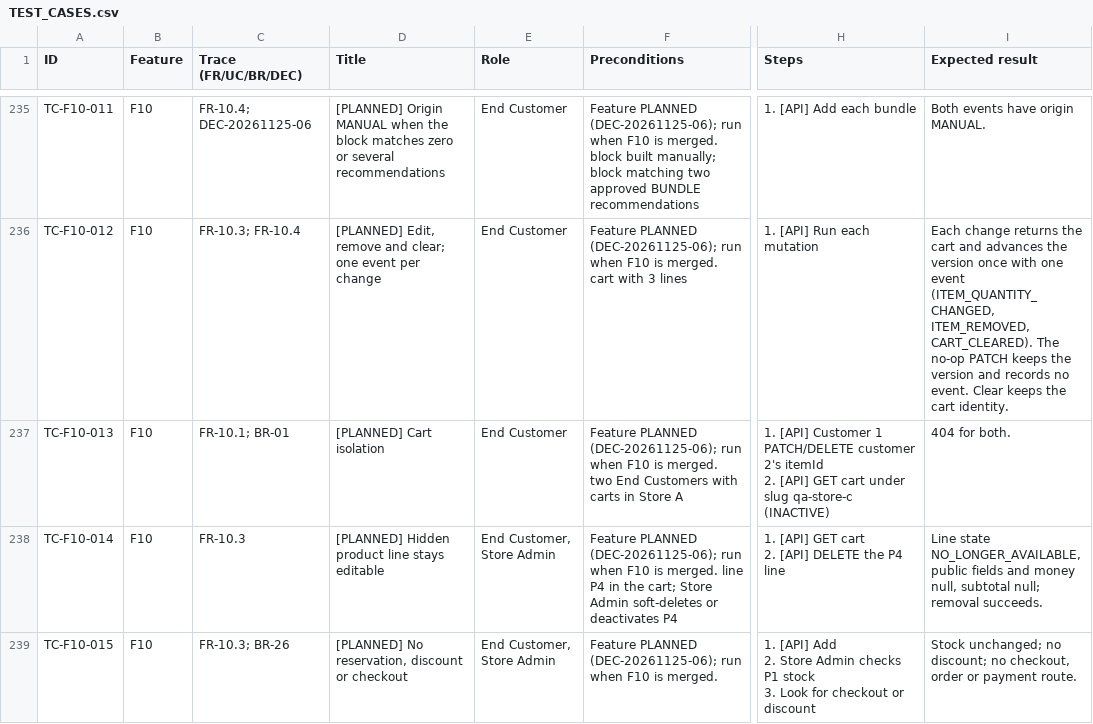
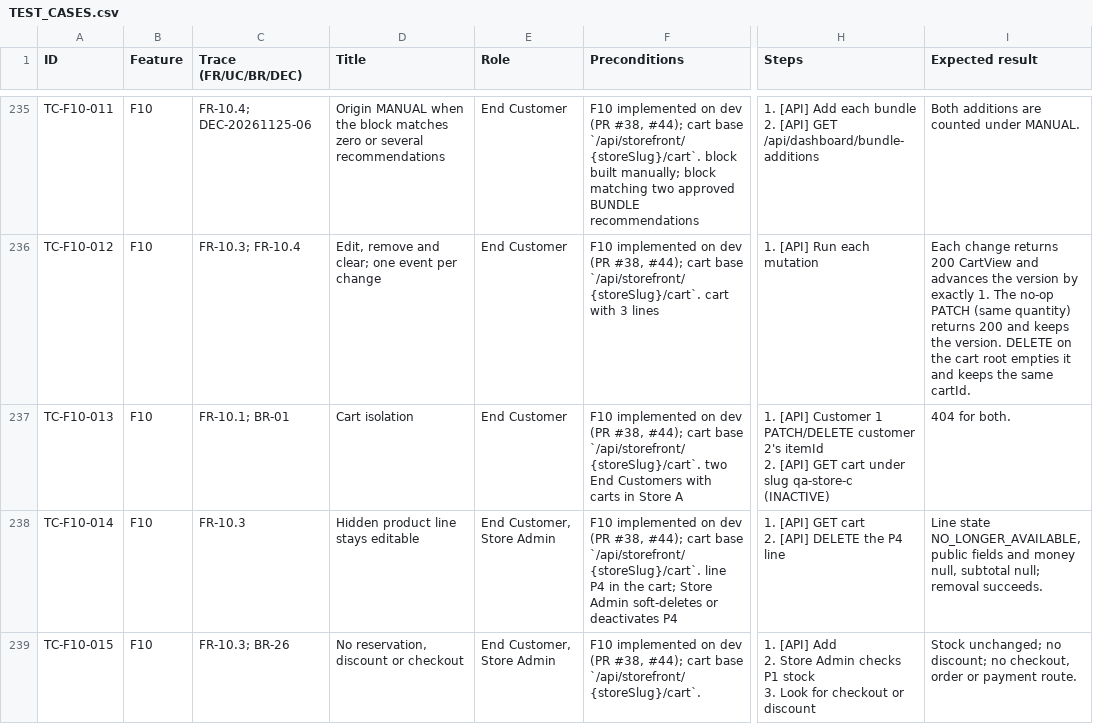
Before and after one commit to PhanHoangDuy61/CP_FA26_PASPM_BE, a CSV file: docs/testing/blackbox/TEST_CASES.csv, drawn as a sheet; only a part is shown, gaps mark what is left out; ↵ is a line break in a cell; the diff covers the shown part only; the diff names each change by its address in the sheet, - before the commit and + after, or states it on an @@ line.

```diff
--- a/docs/testing/blackbox/TEST_CASES.csv
+++ b/docs/testing/blackbox/TEST_CASES.csv
-D235 (Title): [PLANNED] Origin MANUAL…
+D235 (Title): Origin MANUAL…
-F235 (Preconditions): Feature PLANNED (DEC-20261125-06); run when F10 is merged. block built…
+F235 (Preconditions): F10 implemented on dev (PR #38, #44); cart base `/api/storefront/{storeSlug}/cart`. block built…
-H235 (Steps): …each bundle
+H235 (Steps): …each bundle ↵ 2. [API] GET /api/dashboard/bundle-additions
-I235 (Expected result): Both events have origin MANUAL.
+I235 (Expected result): Both additions are counted under MANUAL.
-D236 (Title): [PLANNED] Edit, remove…
+D236 (Title): Edit, remove…
-F236 (Preconditions): Feature PLANNED (DEC-20261125-06); run when F10 is merged. cart with…
+F236 (Preconditions): F10 implemented on dev (PR #38, #44); cart base `/api/storefront/{storeSlug}/cart`. cart with…
-I236 (Expected result): …change returns the cart and advances the version once with one event (ITEM_QUANTITY_CHANGED, ITEM_REMOVED, CART_CLEARED). The no-op PATCH keeps the version and records no event. Clear keeps the cart identity.
+I236 (Expected result): …change returns 200 CartView and advances the version by exactly 1. The no-op PATCH (same quantity) returns 200 and keeps the version. DELETE on the cart root empties it and keeps the same cartId.
-D237 (Title): [PLANNED] Cart isolation
+D237 (Title): Cart isolation
-F237 (Preconditions): Feature PLANNED (DEC-20261125-06); run when F10 is merged. two End…
+F237 (Preconditions): F10 implemented on dev (PR #38, #44); cart base `/api/storefront/{storeSlug}/cart`. two End…
-D238 (Title): [PLANNED] Hidden product line stays editable
+D238 (Title): Hidden product line stays editable
-F238 (Preconditions): Feature PLANNED (DEC-20261125-06); run when F10 is merged. line P4…
+F238 (Preconditions): F10 implemented on dev (PR #38, #44); cart base `/api/storefront/{storeSlug}/cart`. line P4…
-D239 (Title): [PLANNED] No reservation, discount or checkout
+D239 (Title): No reservation, discount or checkout
-F239 (Preconditions): Feature PLANNED (DEC-20261125-06); run when F10 is merged.
+F239 (Preconditions): F10 implemented on dev (PR #38, #44); cart base `/api/storefront/{storeSlug}/cart`.
```
Also changed, not shown: 66 edited cells elsewhere in this file, 5 other files.
